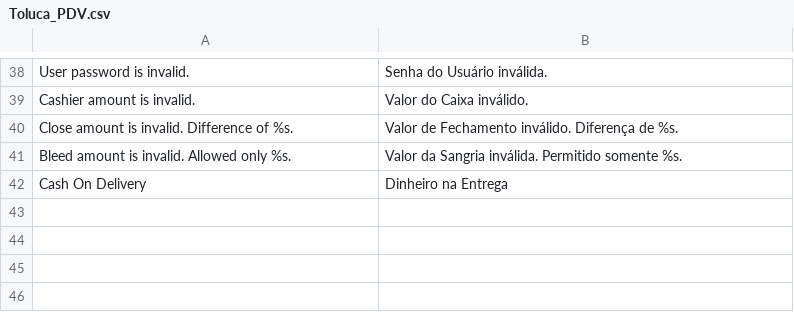
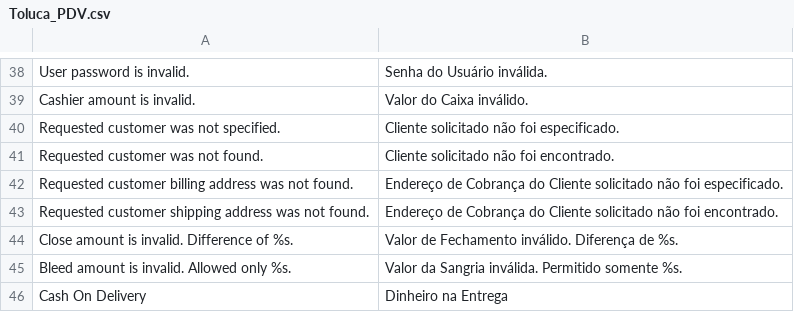
Before and after one commit to gamuzatech/tolucastore-magento, a CSV file: magento-lts-1.9.4.x/app/locale/pt_BR/Toluca_PDV.csv, drawn as a sheet; only a part is shown, gaps mark what is left out.

Commit message:
Atualizado modulo Toluca_PDV: adicionado apiPath toluca_item.quote para criar um novo carrinho para o cliente

```diff
--- a/magento-lts-1.9.4.x/app/locale/pt_BR/Toluca_PDV.csv
+++ b/magento-lts-1.9.4.x/app/locale/pt_BR/Toluca_PDV.csv
@@ -39,2 +39,6 @@
 "Cashier amount is invalid.","Valor do Caixa inválido."
+"Requested customer was not specified.","Cliente solicitado não foi especificado."
+"Requested customer was not found.","Cliente solicitado não foi encontrado."
+"Requested customer billing address was not found.","Endereço de Cobrança do Cliente solicitado não foi especificado."
+"Requested customer shipping address was not found.","Endereço de Cobrança do Cliente solicitado não foi encontrado."
 "Close amount is invalid. Difference of %s.","Valor de Fechamento inválido. Diferença de %s."
```
Also changed, not shown: 2 other files.
